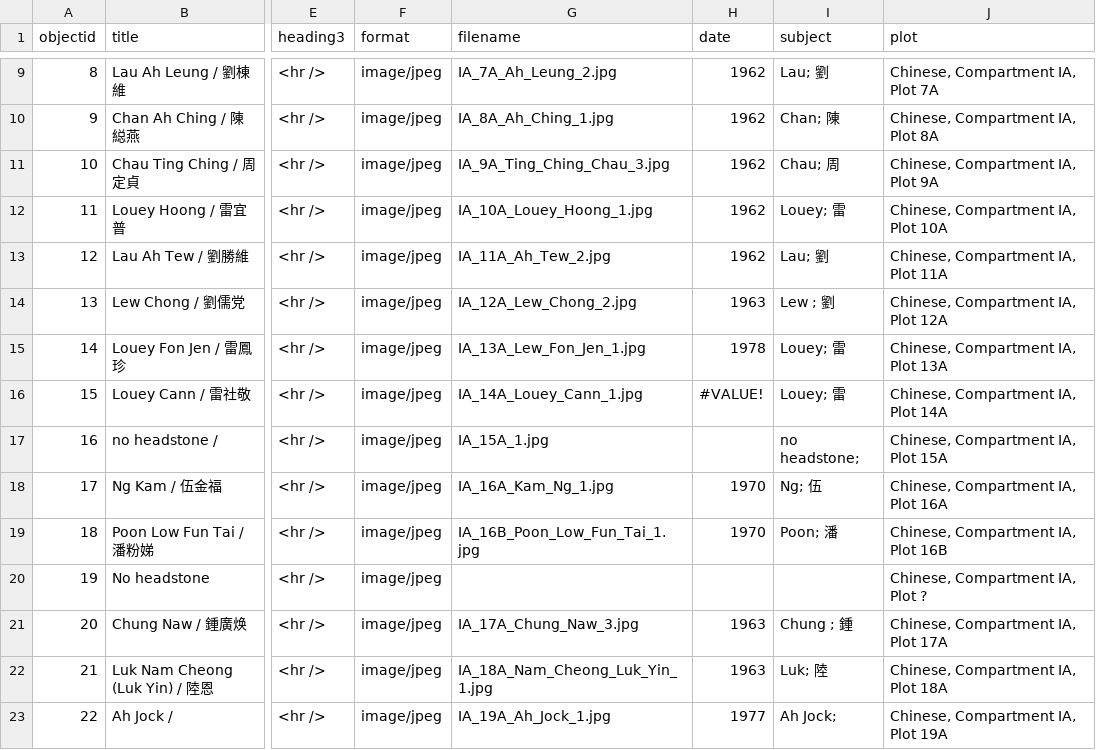
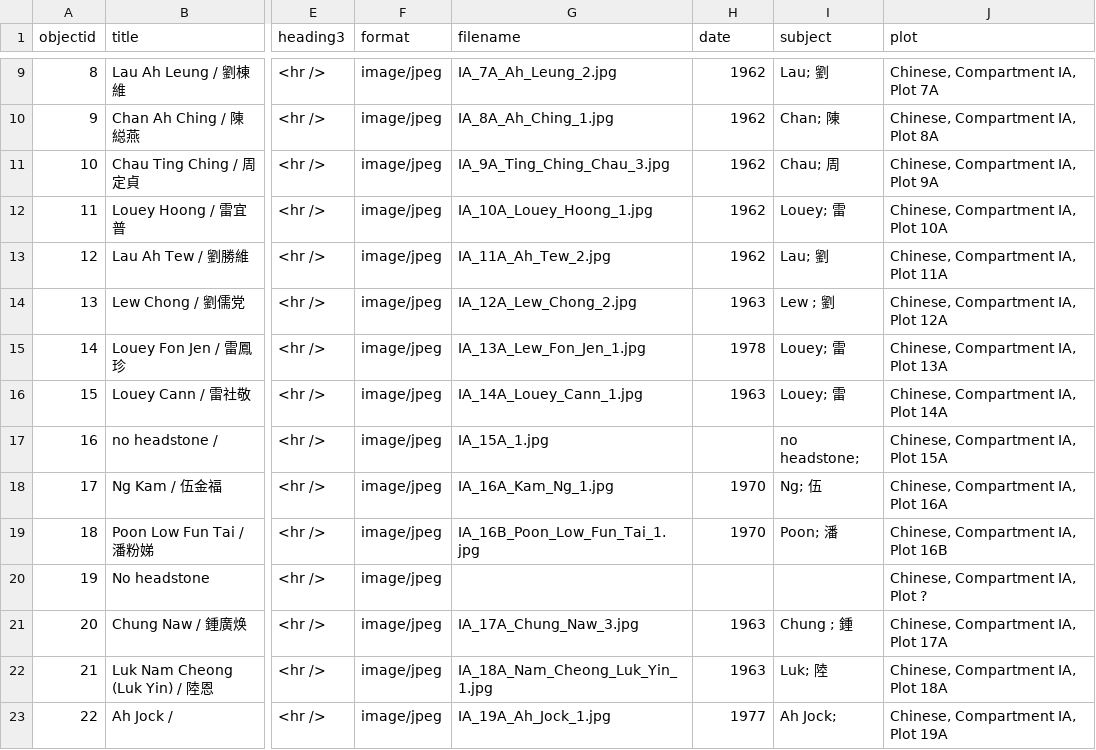
Before and after one commit to cafhov/chinesegraves, a CSV file: _data/mgc_collection.csv, drawn as a sheet; only a part is shown, gaps mark what is left out; the diff names each change by its address in the sheet, - before the commit and + after, or states it on an @@ line.

Commit message:
Add files via upload

```diff
--- a/_data/mgc_collection.csv
+++ b/_data/mgc_collection.csv
-H16 (date): #VALUE!
+H16 (date): 1963
```
